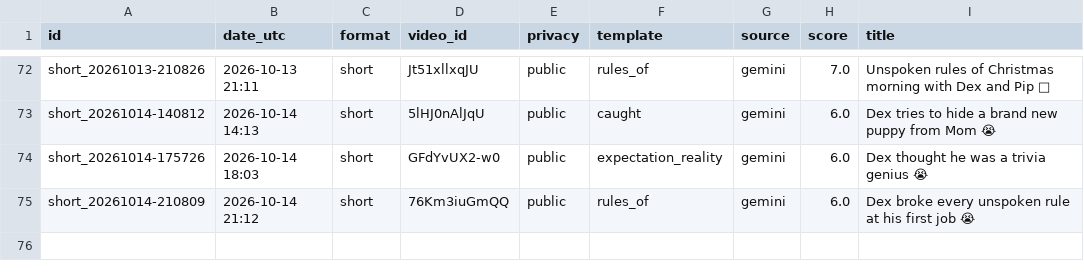
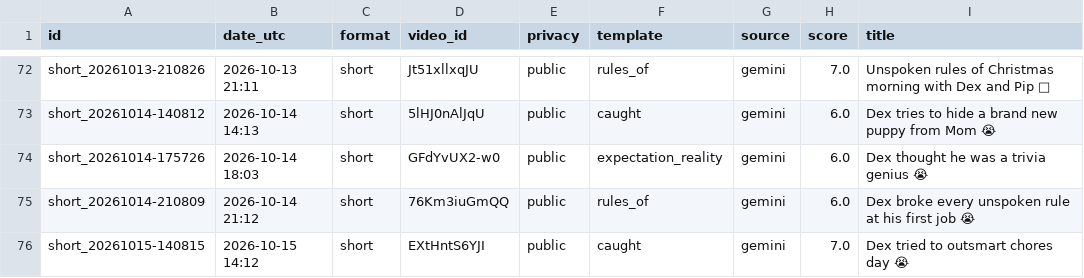
Before and after one commit to olgunkadirgulhan/dex-and-friends, a CSV file: published.csv, drawn as a sheet; only a part is shown, gaps mark what is left out.

Commit message:
video: 2026-10-15-1412

```diff
--- a/published.csv
+++ b/published.csv
@@ -75 +75,2 @@ short_20261014-175726,2026-10-14 18:03,short,GFdYvUX2-w0,public,expectation_real
 short_20261014-210809,2026-10-14 21:12,short,76Km3iuGmQQ,public,rules_of,gemini,6.0,Dex broke every unspoken rule at his first job 😭
+short_20261015-140815,2026-10-15 14:12,short,EXtHntS6YJI,public,caught,gemini,7.0,Dex tried to outsmart chores day 😭
```
Also changed, not shown: 1 other file.
